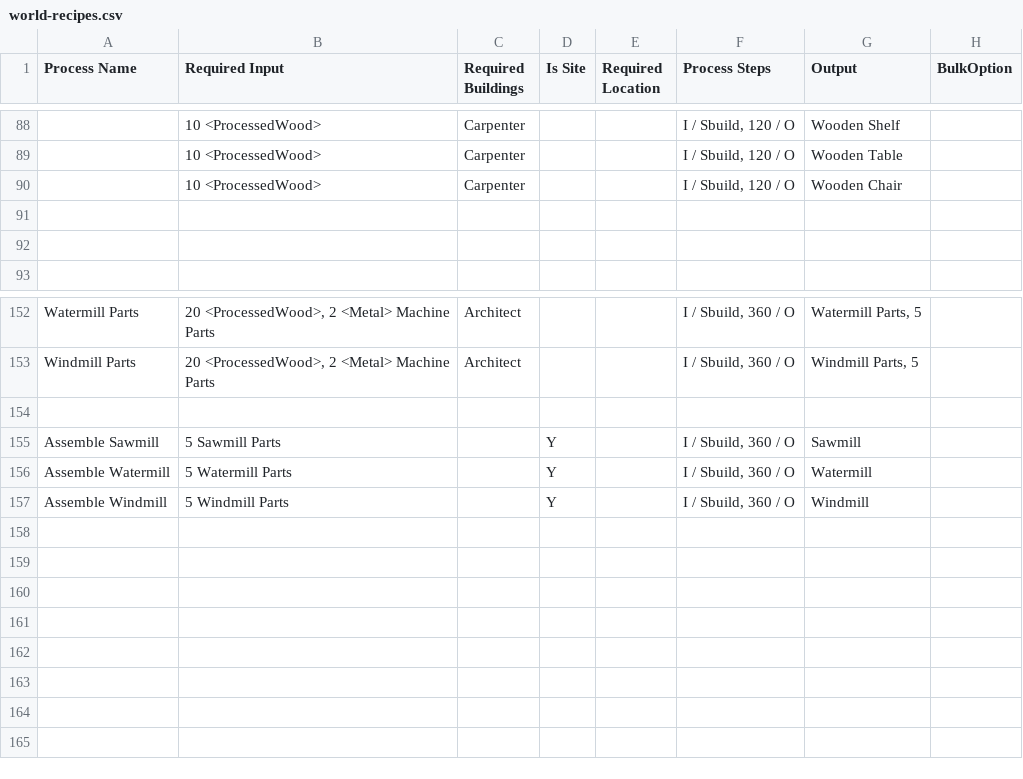
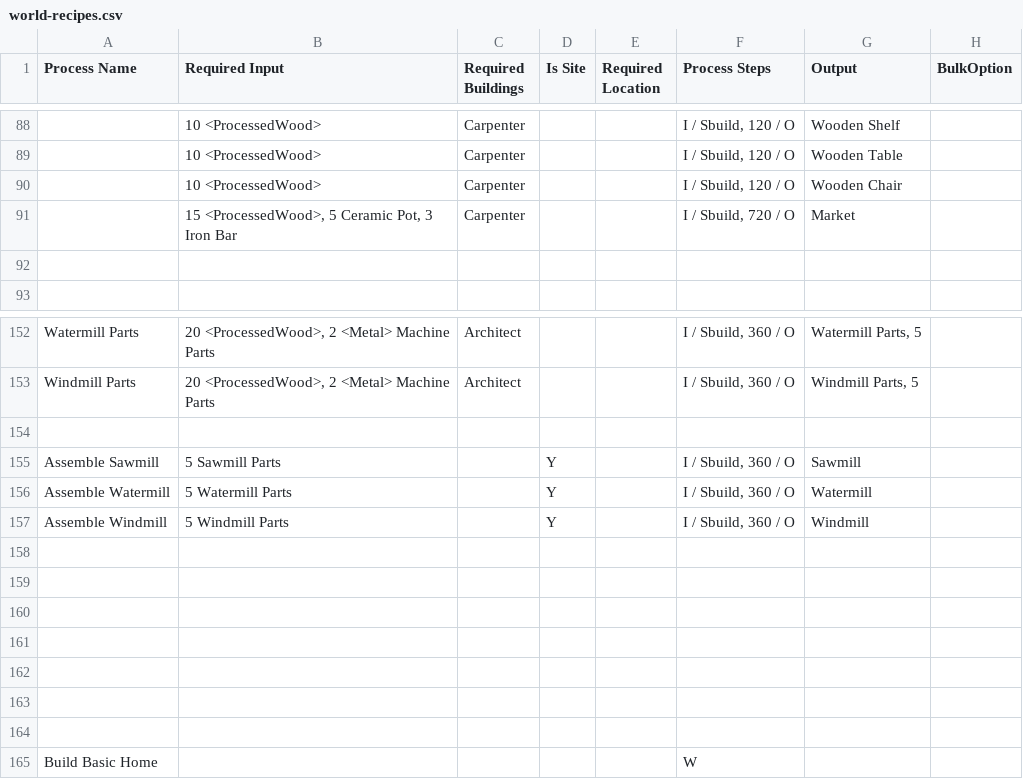
Before and after one commit to dantetam/world, a CSV file: res/items/world-recipes.csv, drawn as a sheet; only a part is shown, gaps mark what is left out; the diff names each change by its address in the sheet, - before the commit and + after, or states it on an @@ line.

```diff
--- a/res/items/world-recipes.csv
+++ b/res/items/world-recipes.csv
-row 91: (empty)
+row 91:  | 15 <ProcessedWood>, 5 Ceramic Pot, 3 Iron Bar | Carpenter |  |  | I / Sbuild, 720 / O | Market
+row 158: (empty)
+row 159: (empty)
+row 160: (empty)
+row 161: (empty)
+row 162: (empty)
+row 163: (empty)
+row 164: (empty)
+row 165: Build Basic Home |  |  |  |  | W
```
Also changed, not shown: res/items/world-itemideas.csv, 6 other files.
